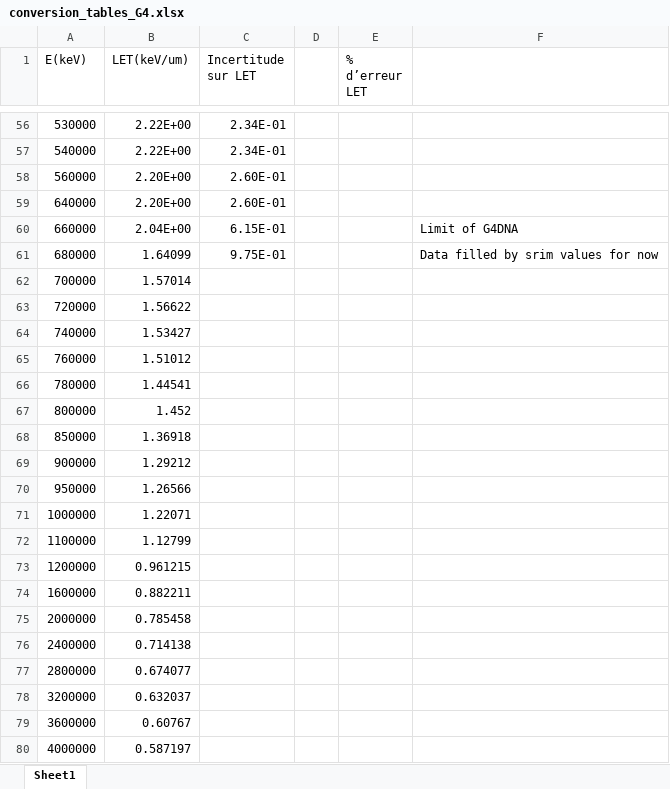
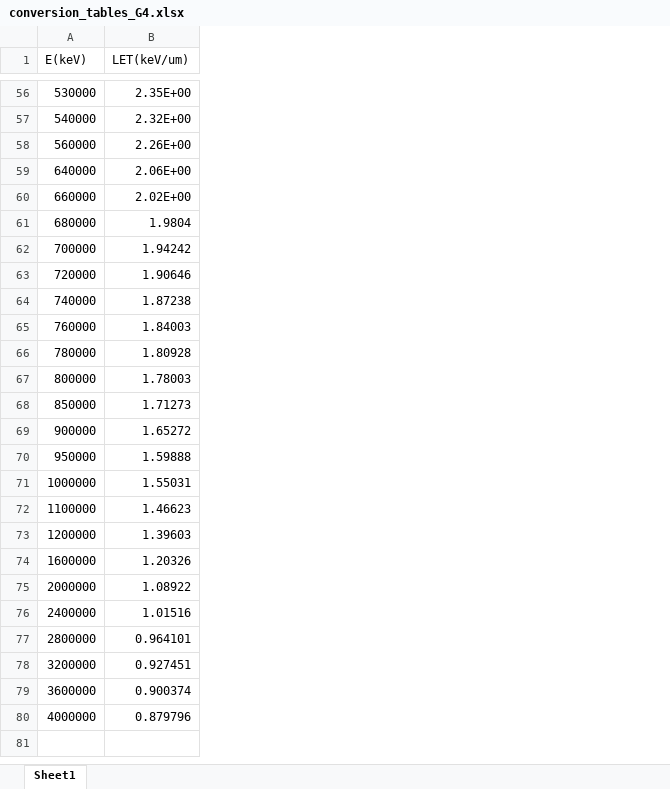
Before and after one commit to VictorLevrague/PythonAnalysisForCpop, an Excel workbook: E_TEL/conversion_tables_G4.xlsx, sheet Sheet1, drawn as a sheet; only a part is shown, gaps mark what is left out; values as stored, in another font and other column widths than the file's, no borders; the diff covers the shown part only; the diff names each change by its address in the sheet, - before the commit and + after, or states it on an @@ line.

```diff
--- a/E_TEL/conversion_tables_G4.xlsx (sheet Sheet1)
+++ b/E_TEL/conversion_tables_G4.xlsx (sheet Sheet1)
-column C (Incertitude sur LET), rows 56-61: 2.34E-01 | 2.34E-01 | 2.60E-01 | 2.60E-01 | 6.15E-01 | 9.75E-01
-column D, empty
-column E (% d’erreur LET), empty
-column F, rows 60-61: Limit of G4DNA | Data filled by srim values for now
-B56 (LET(keV/um)): 2.22E+00
+B56 (LET(keV/um)): 2.35E+00
-B57 (LET(keV/um)): 2.22E+00
+B57 (LET(keV/um)): 2.32E+00
-B58 (LET(keV/um)): 2.20E+00
+B58 (LET(keV/um)): 2.26E+00
-B59 (LET(keV/um)): 2.20E+00
+B59 (LET(keV/um)): 2.06E+00
-B60 (LET(keV/um)): 2.04E+00
+B60 (LET(keV/um)): 2.02E+00
-B61 (LET(keV/um)): 1.64099
+B61 (LET(keV/um)): 1.9804
-B62 (LET(keV/um)): 1.57014
+B62 (LET(keV/um)): 1.94242
-B63 (LET(keV/um)): 1.56622
+B63 (LET(keV/um)): 1.90646
-B64 (LET(keV/um)): 1.53427
+B64 (LET(keV/um)): 1.87238
-B65 (LET(keV/um)): 1.51012
+B65 (LET(keV/um)): 1.84003
-B66 (LET(keV/um)): 1.44541
+B66 (LET(keV/um)): 1.80928
-B67 (LET(keV/um)): 1.452
+B67 (LET(keV/um)): 1.78003
-B68 (LET(keV/um)): 1.36918
+B68 (LET(keV/um)): 1.71273
-B69 (LET(keV/um)): 1.29212
+B69 (LET(keV/um)): 1.65272
-B70 (LET(keV/um)): 1.26566
+B70 (LET(keV/um)): 1.59888
-B71 (LET(keV/um)): 1.22071
+B71 (LET(keV/um)): 1.55031
-B72 (LET(keV/um)): 1.12799
+B72 (LET(keV/um)): 1.46623
-B73 (LET(keV/um)): 0.961215
+B73 (LET(keV/um)): 1.39603
-B74 (LET(keV/um)): 0.882211
+B74 (LET(keV/um)): 1.20326
-B75 (LET(keV/um)): 0.785458
+B75 (LET(keV/um)): 1.08922
-B76 (LET(keV/um)): 0.714138
+B76 (LET(keV/um)): 1.01516
-B77 (LET(keV/um)): 0.674077
+B77 (LET(keV/um)): 0.964101
-B78 (LET(keV/um)): 0.632037
+B78 (LET(keV/um)): 0.927451
-B79 (LET(keV/um)): 0.60767
+B79 (LET(keV/um)): 0.900374
-B80 (LET(keV/um)): 0.587197
+B80 (LET(keV/um)): 0.879796
```
Also changed, not shown: 54 edited cells elsewhere in this sheet.
